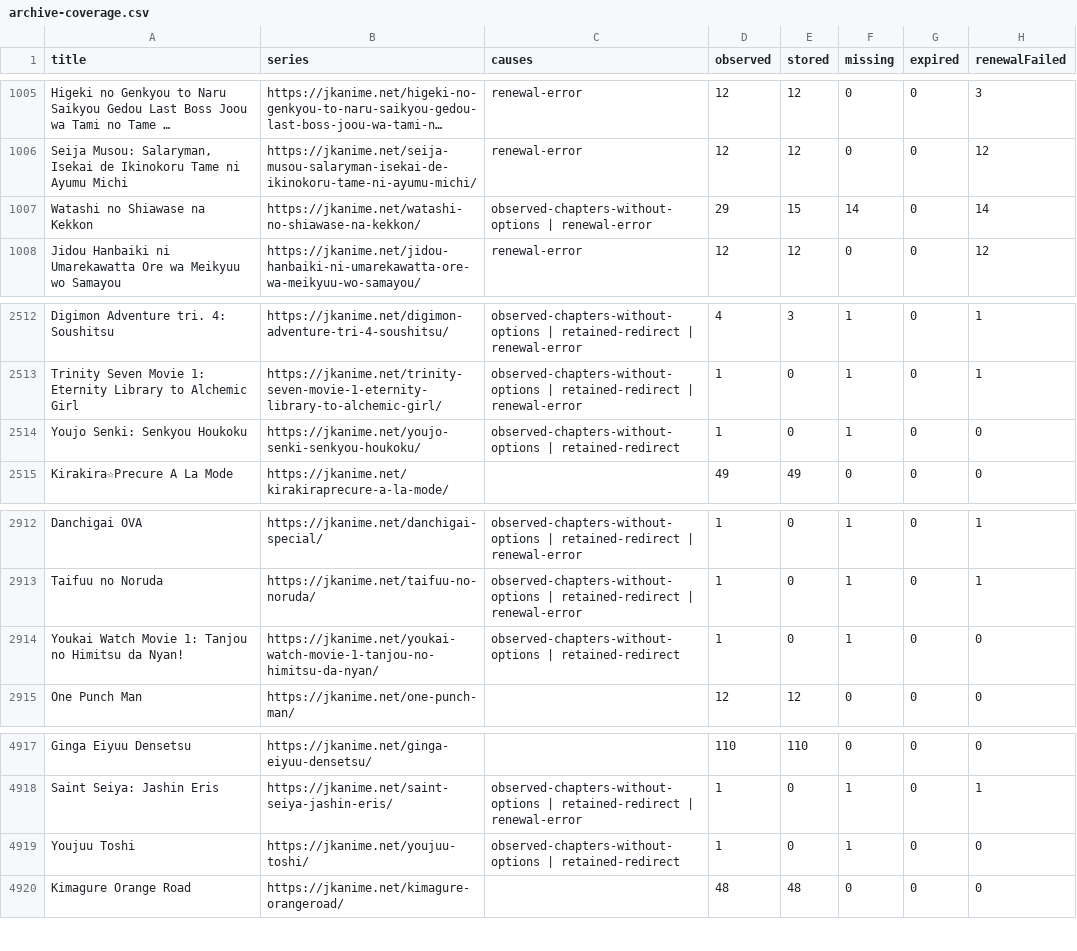
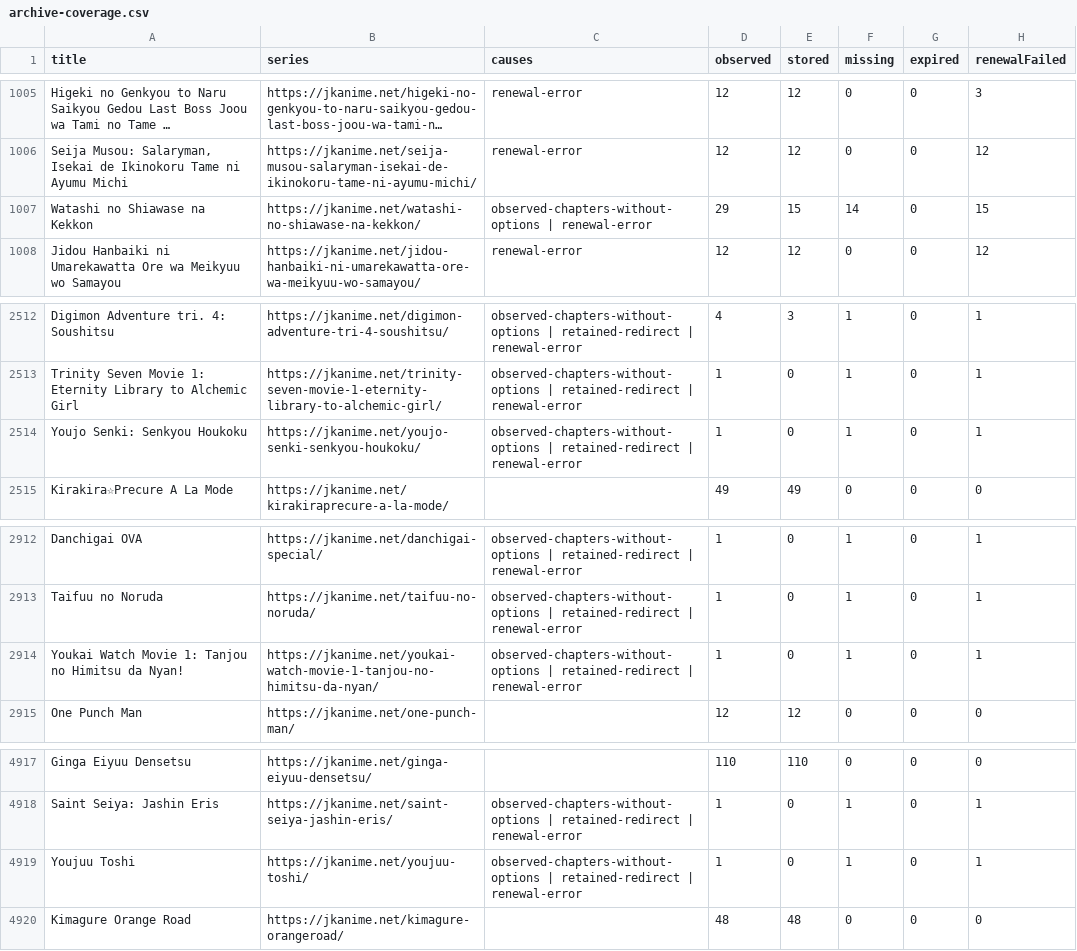
Before and after one commit to ZZCoreDev/ZZAnime, a CSV file: state/archive-coverage.csv, drawn as a sheet; only a part is shown, gaps mark what is left out; long unchanged cells end in …; the diff covers the shown part only; the diff names each change by its address in the sheet, - before the commit and + after, or states it on an @@ line.

```diff
--- a/state/archive-coverage.csv
+++ b/state/archive-coverage.csv
-H1007 (renewalFailed): 14
+H1007 (renewalFailed): 15
-C2514 (causes): …| retained-redirect
+C2514 (causes): …| retained-redirect | renewal-error
-H2514 (renewalFailed): 0
+H2514 (renewalFailed): 1
-C2914 (causes): …| retained-redirect
+C2914 (causes): …| retained-redirect | renewal-error
-H2914 (renewalFailed): 0
+H2914 (renewalFailed): 1
-C4919 (causes): …| retained-redirect
+C4919 (causes): …| retained-redirect | renewal-error
-H4919 (renewalFailed): 0
+H4919 (renewalFailed): 1
```
Also changed, not shown: 18 edited cells elsewhere in this file, 43 other files.
